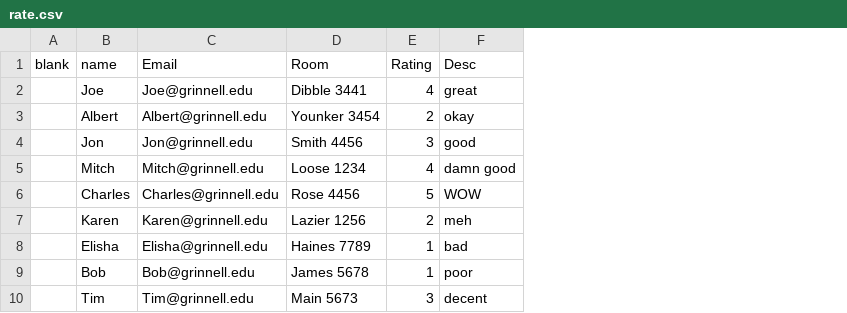
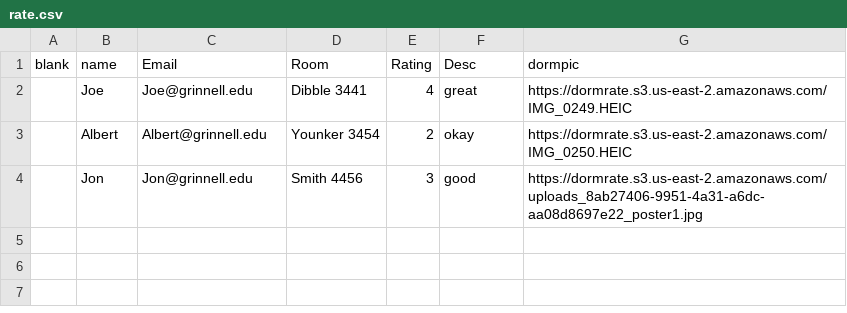
Before and after one commit to vidushg/dormrate, a CSV file: lib/seeds/rate.csv, drawn as a sheet; removed rows and columns are numbered as before the commit, all else as after; the diff names each change by its address in the sheet, - before the commit and + after, or states it on an @@ line.

Commit message:
fixed seed to reflect image additions

```diff
--- a/lib/seeds/rate.csv
+++ b/lib/seeds/rate.csv
+column G (dormpic), rows 2-4: https://dormrate.s3.us-east-2.amazonaws.com/IMG_0249.HEIC | https://dormrate.s3.us-east-2.amazonaws.com/IMG_0250.HEIC | https://dormrate.s3.us-east-2.amazonaws.com/uploads_8ab27406-9951-4a31-a6dc-aa08d8697e22_poster1.jpg
-row 5:  | Mitch | Mitch@grinnell.edu | Loose 1234 | 4 | damn good
-row 6:  | Charles | Charles@grinnell.edu | Rose 4456 | 5 | WOW
-row 7:  | Karen | Karen@grinnell.edu | Lazier 1256 | 2 | meh
-row 8:  | Elisha | Elisha@grinnell.edu | Haines 7789 | 1 | bad
-row 9:  | Bob | Bob@grinnell.edu | James 5678 | 1 | poor
-row 10:  | Tim | Tim@grinnell.edu | Main 5673 | 3 | decent
```
Also changed, not shown: 1 other file.
